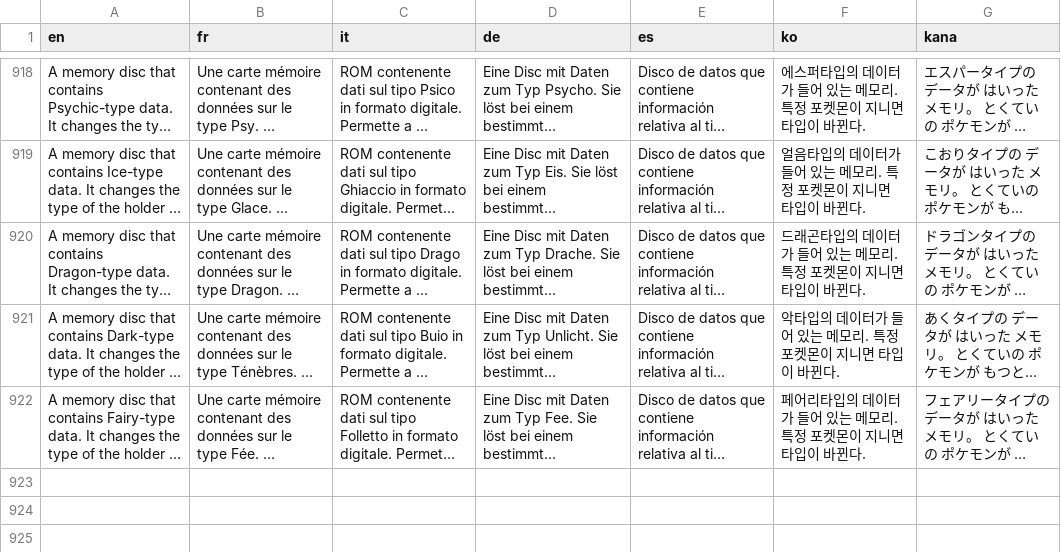
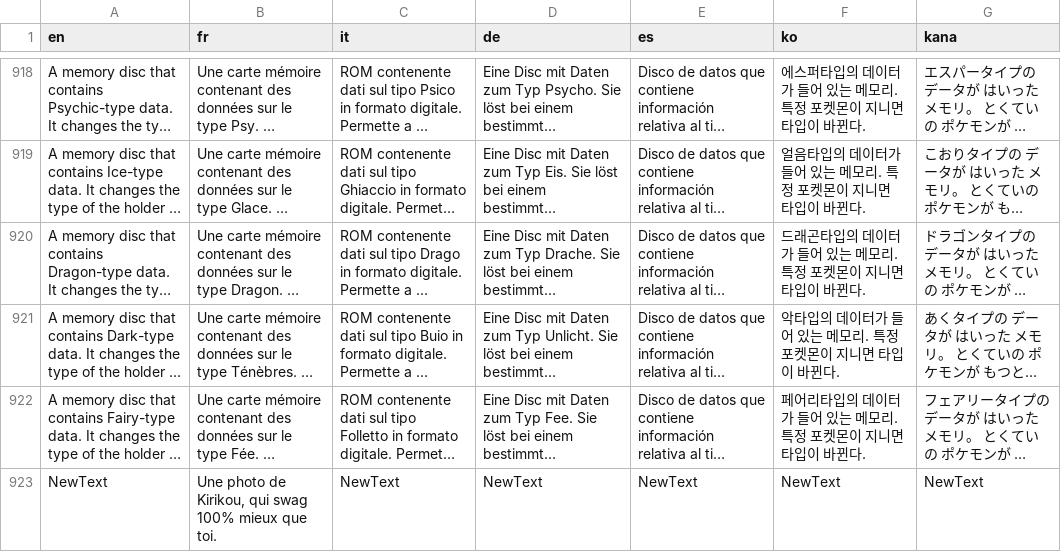
Before and after one commit to EltyDev/Pokemon-Platibidou, a CSV file: project/Data/Text/Dialogs/100013.csv, drawn as a sheet; only a part is shown, gaps mark what is left out; long unchanged cells end in …; the diff names each change by its address in the sheet, - before the commit and + after, or states it on an @@ line.

```diff
--- a/project/Data/Text/Dialogs/100013.csv
+++ b/project/Data/Text/Dialogs/100013.csv
+row 923: NewText | Une photo de Kirikou, qui swag 100% mieux que toi. | NewText | NewText | NewText | NewText | NewText
```
Also changed, not shown: project/Data/Text/Dialogs/100012.csv, 22 other files.
